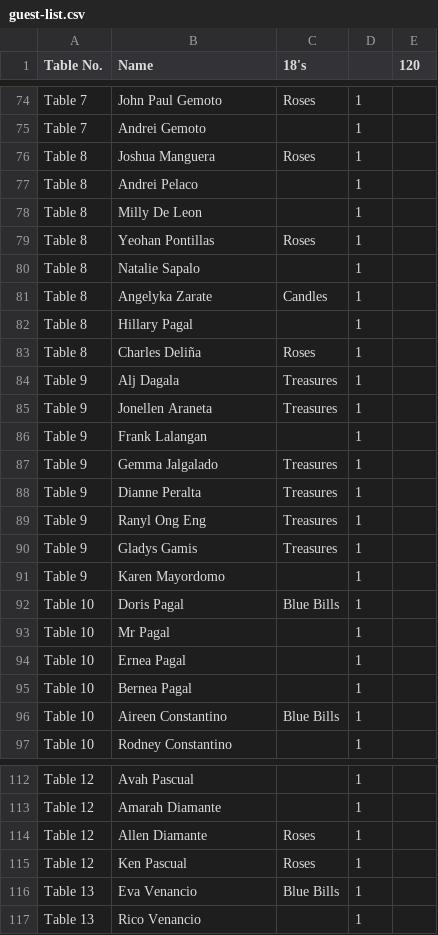
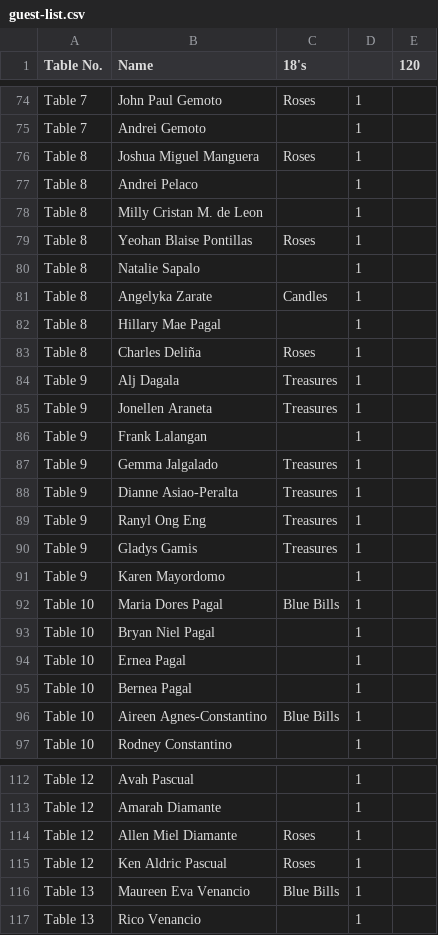
Before and after one commit to allandanos/precious-18, a CSV file: guest-list.csv, drawn as a sheet; only a part is shown, gaps mark what is left out; the diff covers the shown part only.

Commit message:
Fix name spelling, added seat plan pop-up

```diff
--- a/guest-list.csv
+++ b/guest-list.csv
@@ -75,9 +75,9 @@ Table 7,John Paul Gemoto,Roses,1,
 Table 7,Andrei Gemoto,,1,
-Table 8,Joshua Manguera,Roses,1,
+Table 8,Joshua Miguel Manguera,Roses,1,
 Table 8,Andrei Pelaco,,1,
-Table 8,Milly De Leon,,1,
-Table 8,Yeohan Pontillas,Roses,1,
+Table 8,Milly Cristan M. de Leon,,1,
+Table 8,Yeohan Blaise Pontillas,Roses,1,
 Table 8,Natalie Sapalo,,1,
 Table 8,Angelyka Zarate,Candles,1,
-Table 8,Hillary Pagal,,1,
+Table 8,Hillary Mae Pagal,,1,
 Table 8,Charles Deliña,Roses,1,
@@ -87,3 +87,3 @@ Table 9,Frank Lalangan,,1,
 Table 9,Gemma Jalgalado,Treasures,1,
-Table 9,Dianne Peralta,Treasures,1,
+Table 9,Dianne Asiao-Peralta,Treasures,1,
 Table 9,Ranyl Ong Eng,Treasures,1,
@@ -91,7 +91,7 @@ Table 9,Gladys Gamis,Treasures,1,
 Table 9,Karen Mayordomo,,1,
-Table 10,Doris Pagal,Blue Bills,1,
-Table 10,Mr Pagal,,1,
+Table 10,Maria Dores Pagal,Blue Bills,1,
+Table 10,Bryan Niel Pagal,,1,
 Table 10,Ernea Pagal,,1,
 Table 10,Bernea Pagal,,1,
-Table 10,Aireen Constantino,Blue Bills,1,
+Table 10,Aireen Agnes-Constantino,Blue Bills,1,
 Table 10,Rodney Constantino,,1,
@@ -113,5 +113,5 @@ Table 12,Avah Pascual,,1,
 Table 12,Amarah Diamante,,1,
-Table 12,Allen Diamante,Roses,1,
-Table 12,Ken Pascual,Roses,1,
-Table 13,Eva Venancio,Blue Bills,1,
+Table 12,Allen Miel Diamante,Roses,1,
+Table 12,Ken Aldric Pascual,Roses,1,
+Table 13,Maureen Eva Venancio,Blue Bills,1,
 Table 13,Rico Venancio,,1,
```
Also changed, not shown: 12 edited cells elsewhere in this file, special-thanks.csv, 5 other files.
